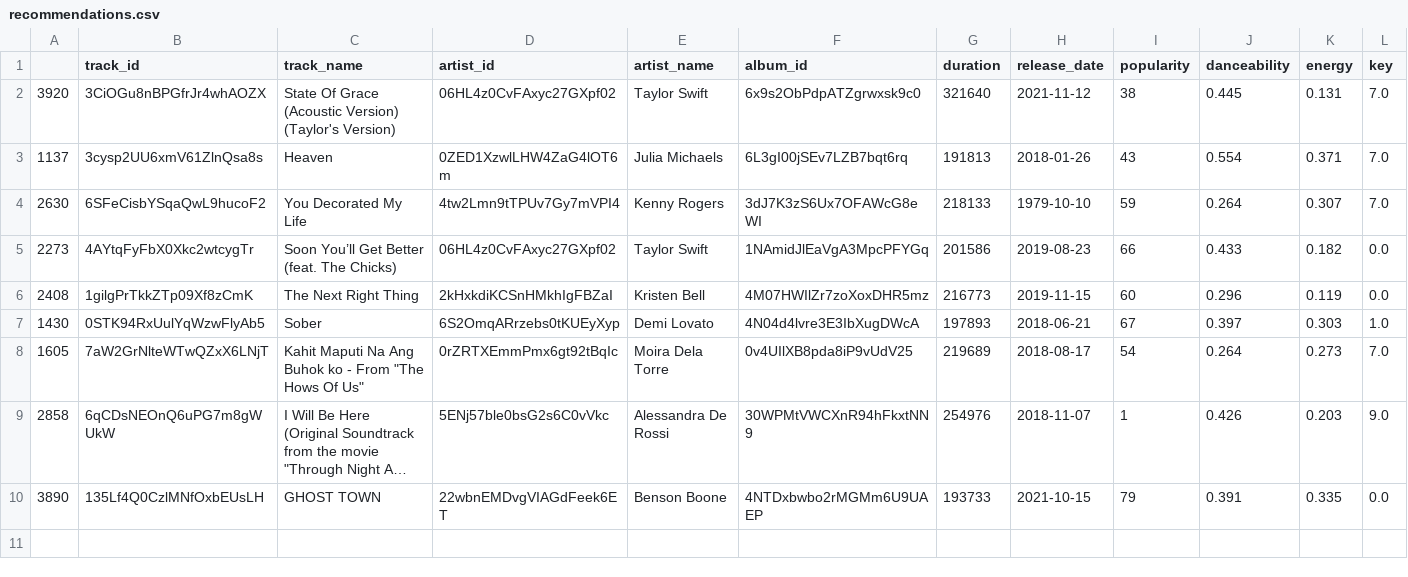
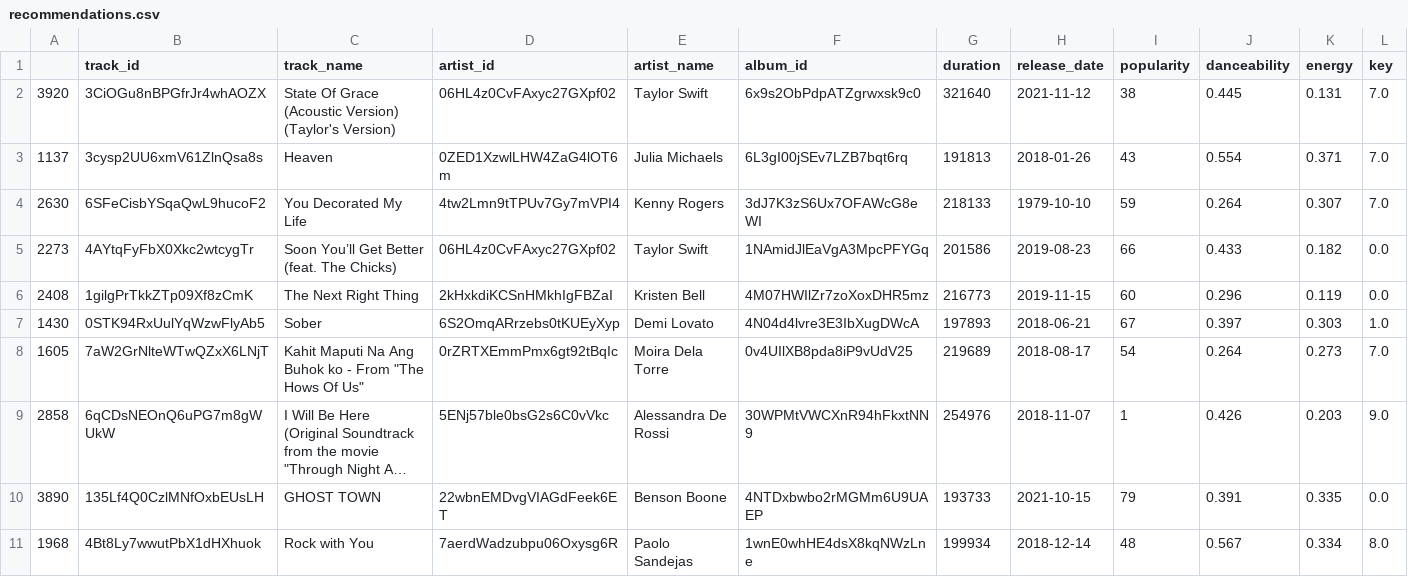
Before and after one commit to emersonnuqui/Sprint2, a CSV file: data/recommendations.csv, drawn as a sheet; only a part is shown; long unchanged cells end in …; rows hold the shown columns only; the diff names each change by its address in the sheet, - before the commit and + after, or states it on an @@ line.

Commit message:
updated recommended playlist data

```diff
--- a/data/recommendations.csv
+++ b/data/recommendations.csv
+row 11: 1968 | 4Bt8Ly7wwutPbX1dHXhuok | Rock with You | 7aerdWadzubpu06Oxysg6R | Paolo Sandejas | 1wnE0whHE4dsX8kqNWzLne | 199934 | 2018-12-14 | 48 | 0.567 | 0.334 | 8.0
```
